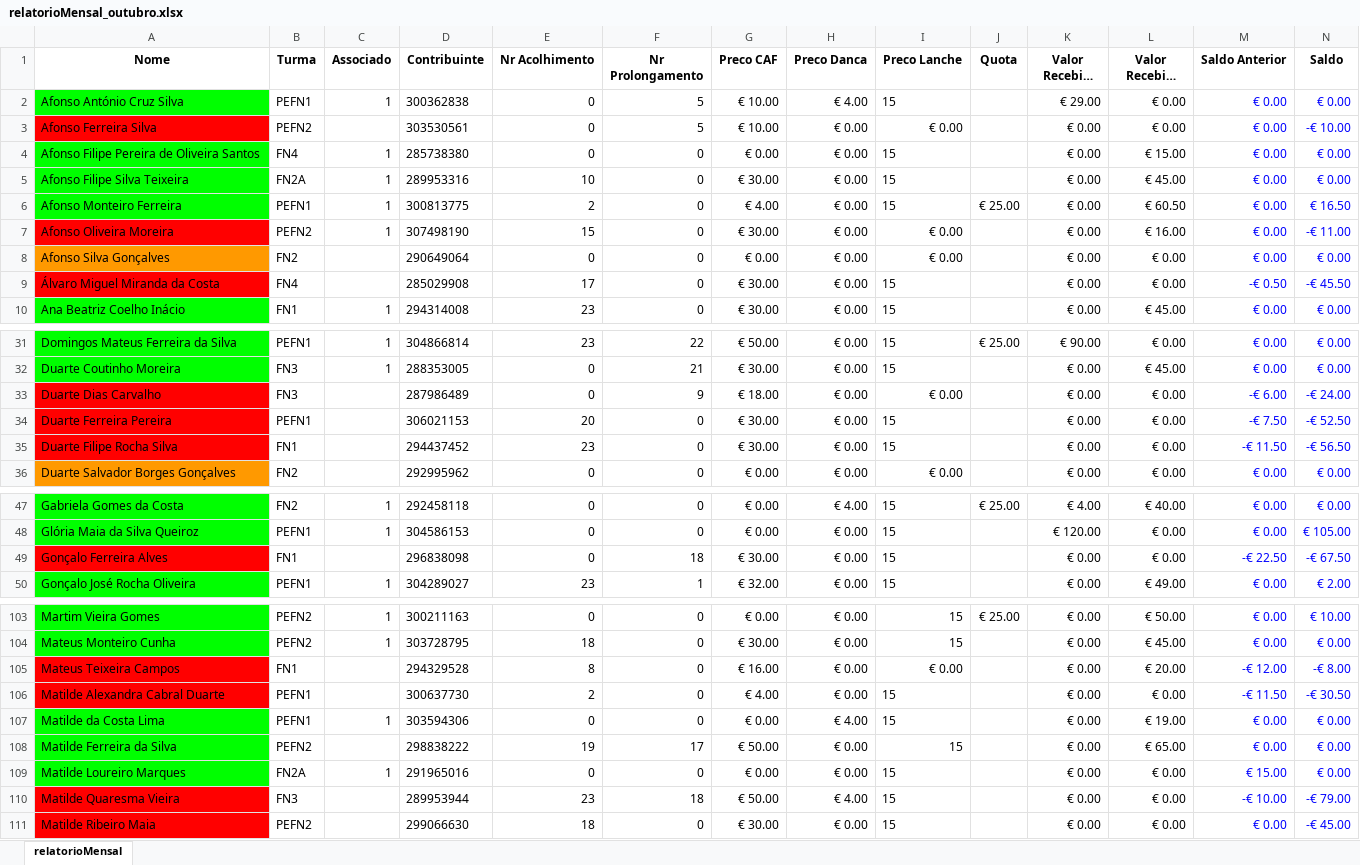
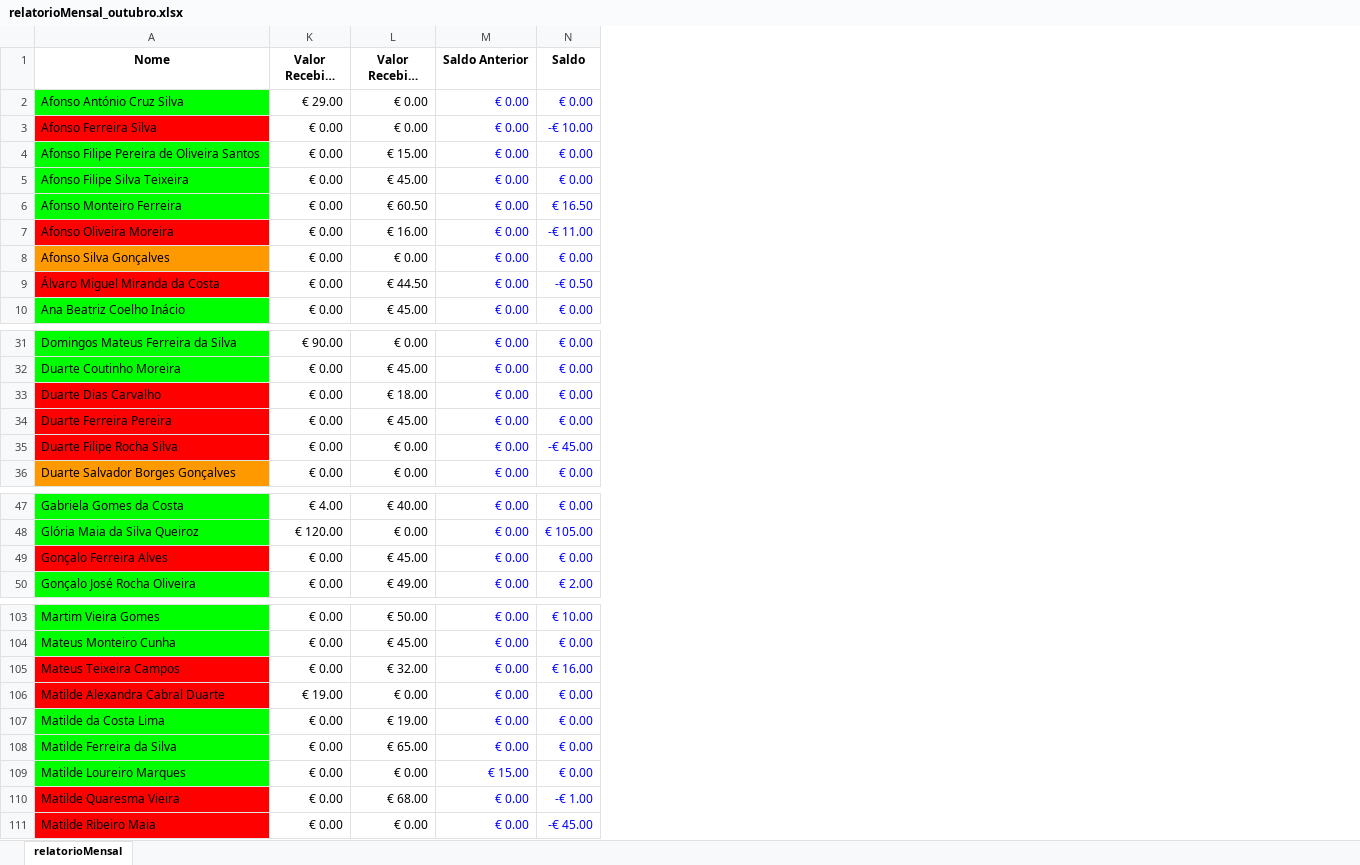
Before and after one commit to Boliveira2/School, an Excel workbook: GestorReceitas/outubro/relatorioMensal_outubro.xlsx, sheet relatorioMensal, drawn as a sheet; only a part is shown, gaps mark what is left out; long unchanged cells end in …; values as stored, in another font and other column widths than the file's, no borders; charts and pictures and conditional formats not drawn; the diff covers the shown part only; the diff names each change by its address in the sheet, - before the commit and + after, or states it on an @@ line.

Commit message:
mes outubro

```diff
--- a/GestorReceitas/outubro/relatorioMensal_outubro.xlsx (sheet relatorioMensal)
+++ b/GestorReceitas/outubro/relatorioMensal_outubro.xlsx (sheet relatorioMensal)
@@ column B (Turma) hidden, rows 2-10: PEFN1 | PEFN2 | FN4 | FN2A | PEFN1 | PEFN2 | FN2 | FN4 | FN1; rows 31-36: PEFN1 | FN3 | FN3 | PEFN1 | FN1 | FN2; rows 47-50: FN2 | PEFN1 | FN1 | PEFN1; rows 103-111: PEFN2 | PEFN2 | FN1 | PEFN1 | PEFN1 | PEFN2 | FN2A | FN3 | PEFN2 @@
@@ column C (Associado) hidden, rows 2-10: 1 |  | 1 | 1 | 1 | 1 |  |  | 1; rows 31-32: 1 | 1; rows 47-50: 1 | 1 |  | 1; rows 103-109: 1 | 1 |  |  | 1 |  | 1 @@
@@ column D (Contribuinte) hidden, rows 2-10: 300362838 | 303530561 | 285738380 | 289953316 | 300813775 | 307498190 | 290649064 | 285029908 | 294314008; rows 31-36: 304866814 | 288353005 | 287986489 | 306021153 | 294437452 | 292995962; rows 47-50: 292458118 | 304586153 | 296838098 | 304289027; rows 103-111: 300211163 | 303728795 | 294329528 | 300637730 | 303594306 | 298838222 | 291965016 | 289953944 | 299066630 @@
@@ column E (Nr Acolhimento) hidden, rows 2-10: 0 | 0 | 0 | 10 | 2 | 15 | 0 | 17 | 23; rows 31-36: 23 | 0 | 0 | 20 | 23 | 0; rows 47-50: 0 | 0 | 0 | 23; rows 103-111: 0 | 18 | 8 | 2 | 0 | 19 | 0 | 23 | 18 @@
@@ column F (Nr Prolongamento) hidden, rows 2-10: 5 | 5 | 0 | 0 | 0 | 0 | 0 | 0 | 0; rows 31-36: 22 | 21 | 9 | 0 | 0 | 0; rows 47-50: 0 | 0 | 18 | 1; rows 103-111: 0 | 0 | 0 | 0 | 0 | 17 | 0 | 18 | 0 @@
@@ column G (Preco CAF) hidden, rows 2-10: € 10.00 | € 10.00 | € 0.00 | € 30.00 | € 4.00 | € 30.00 | € 0.00 | € 30.00 | € 30.00; rows 31-36: € 50.00 | € 30.00 | € 18.00 | € 30.00 | € 30.00 | € 0.00; rows 47-50: € 0.00 | € 0.00 | € 30.00 | € 32.00; rows 103-111: € 0.00 | € 30.00 | € 16.00 | € 4.00 | € 0.00 | € 50.00 | € 0.00 | € 50.00 | € 30.00 @@
@@ column H (Preco Danca) hidden, rows 2-10: € 4.00 | € 0.00 | € 0.00 | € 0.00 | € 0.00 | € 0.00 | € 0.00 | € 0.00 | € 0.00; rows 31-36: all € 0.00; rows 47-50: € 4.00 | € 0.00 | € 0.00 | € 0.00; rows 103-111: € 0.00 | € 0.00 | € 0.00 | € 0.00 | € 4.00 | € 0.00 | € 0.00 | € 4.00 | € 0.00 @@
@@ column I (Preco Lanche) hidden, rows 2-10: 15 | € 0.00 | 15 | 15 | 15 | € 0.00 | € 0.00 | 15 | 15; rows 31-36: 15 | 15 | € 0.00 | 15 | 15 | € 0.00; rows 47-50: all 15; rows 103-111: 15 | 15 | € 0.00 | 15 | 15 | 15 | 15 | 15 | 15 @@
@@ column J (Quota) hidden, row 6: € 25.00; row 31: € 25.00; row 47: € 25.00; row 103: € 25.00 @@
-L9 (Valor Recebido Transf): € 0.00
+L9 (Valor Recebido Transf): € 44.50
-M9 (Saldo Anterior): -€ 0.50
+M9 (Saldo Anterior): € 0.00
-N9 (Saldo): -€ 45.50
+N9 (Saldo): -€ 0.50
-L33 (Valor Recebido Transf): € 0.00
+L33 (Valor Recebido Transf): € 18.00
-M33 (Saldo Anterior): -€ 6.00
+M33 (Saldo Anterior): € 0.00
-N33 (Saldo): -€ 24.00
+N33 (Saldo): € 0.00
-L34 (Valor Recebido Transf): € 0.00
+L34 (Valor Recebido Transf): € 45.00
-M34 (Saldo Anterior): -€ 7.50
+M34 (Saldo Anterior): € 0.00
-N34 (Saldo): -€ 52.50
+N34 (Saldo): € 0.00
-M35 (Saldo Anterior): -€ 11.50
+M35 (Saldo Anterior): € 0.00
-N35 (Saldo): -€ 56.50
+N35 (Saldo): -€ 45.00
-L49 (Valor Recebido Transf): € 0.00
+L49 (Valor Recebido Transf): € 45.00
-M49 (Saldo Anterior): -€ 22.50
+M49 (Saldo Anterior): € 0.00
-N49 (Saldo): -€ 67.50
+N49 (Saldo): € 0.00
-L105 (Valor Recebido Transf): € 20.00
+L105 (Valor Recebido Transf): € 32.00
-M105 (Saldo Anterior): -€ 12.00
+M105 (Saldo Anterior): € 0.00
-N105 (Saldo): -€ 8.00
+N105 (Saldo): € 16.00
-K106 (Valor Recebido Num): € 0.00
+K106 (Valor Recebido Num): € 19.00
-M106 (Saldo Anterior): -€ 11.50
+M106 (Saldo Anterior): € 0.00
-N106 (Saldo): -€ 30.50
+N106 (Saldo): € 0.00
-L110 (Valor Recebido Transf): € 0.00
+L110 (Valor Recebido Transf): € 68.00
-M110 (Saldo Anterior): -€ 10.00
+M110 (Saldo Anterior): € 0.00
-N110 (Saldo): -€ 79.00
+N110 (Saldo): -€ 1.00
```
Also changed, not shown: 6 edited cells elsewhere in this sheet, charts or pictures, 1 other file.
